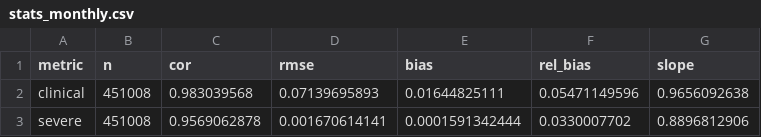
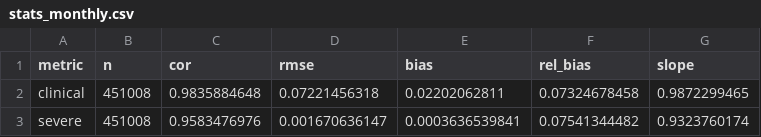
Before and after one commit to pwinskill/fleetcheck, a CSV file: validations/03-real-settings/results/stats_monthly.csv, drawn as a sheet.

```diff
--- a/validations/03-real-settings/results/stats_monthly.csv
+++ b/validations/03-real-settings/results/stats_monthly.csv
@@ -1,3 +1,3 @@
 "metric","n","cor","rmse","bias","rel_bias","slope"
-"clinical",451008,0.983039568,0.07139695893,0.01644825111,0.05471149596,0.9656092638
-"severe",451008,0.9569062878,0.001670614141,0.0001591342444,0.0330007702,0.8896812906
+"clinical",451008,0.9835884648,0.07221456318,0.02202062811,0.07324678458,0.9872299465
+"severe",451008,0.9583476976,0.001670636147,0.0003636539841,0.07541344482,0.9323760174
```
Also changed, not shown: validations/03-real-settings/results/per_site_monthly.csv, 13 other files.
